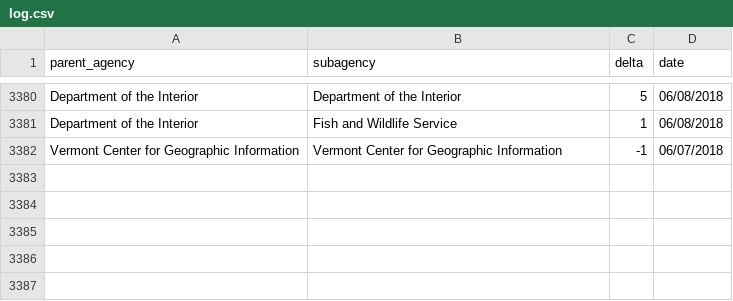
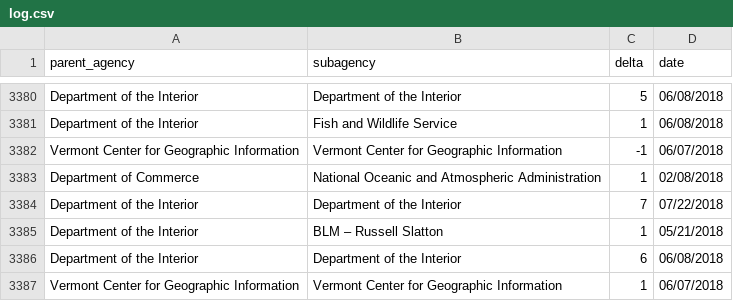
Before and after one commit to hancush/eyeball, a CSV file: output/log.csv, drawn as a sheet; only a part is shown, gaps mark what is left out; the diff names each change by its address in the sheet, - before the commit and + after, or states it on an @@ line.

```diff
--- a/output/log.csv
+++ b/output/log.csv
+row 3383: Department of Commerce | National Oceanic and Atmospheric Administration | 1 | 02/08/2018
+row 3384: Department of the Interior | Department of the Interior | 7 | 07/22/2018
+row 3385: Department of the Interior | BLM – Russell Slatton | 1 | 05/21/2018
+row 3386: Department of the Interior | Department of the Interior | 6 | 06/08/2018
+row 3387: Vermont Center for Geographic Information | Vermont Center for Geographic Information | 1 | 06/07/2018
```
Also changed, not shown: archive.csv, output/churn_summary.csv.
